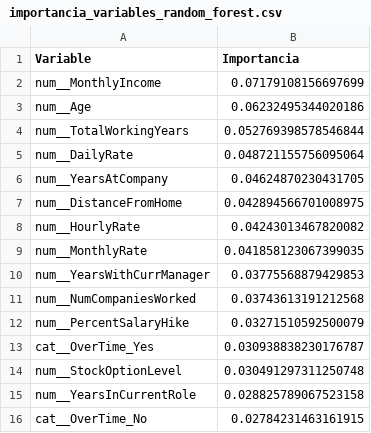
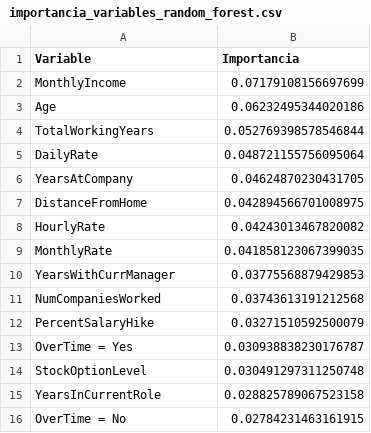
Before and after one commit to Camionerou/trabajo_final_icd_2026_project, a CSV file: informes/importancia_variables_random_forest.csv, drawn as a sheet.

```diff
--- a/informes/importancia_variables_random_forest.csv
+++ b/informes/importancia_variables_random_forest.csv
@@ -1,16 +1,16 @@
 Variable,Importancia
-num__MonthlyIncome,0.07179108156697699
-num__Age,0.06232495344020186
-num__TotalWorkingYears,0.052769398578546844
-num__DailyRate,0.048721155756095064
-num__YearsAtCompany,0.04624870230431705
-num__DistanceFromHome,0.042894566701008975
-num__HourlyRate,0.04243013467820082
-num__MonthlyRate,0.041858123067399035
-num__YearsWithCurrManager,0.03775568879429853
-num__NumCompaniesWorked,0.03743613191212568
-num__PercentSalaryHike,0.03271510592500079
-cat__OverTime_Yes,0.030938838230176787
-num__StockOptionLevel,0.030491297311250748
-num__YearsInCurrentRole,0.028825789067523158
-cat__OverTime_No,0.02784231463161915
+MonthlyIncome,0.07179108156697699
+Age,0.06232495344020186
+TotalWorkingYears,0.052769398578546844
+DailyRate,0.048721155756095064
+YearsAtCompany,0.04624870230431705
+DistanceFromHome,0.042894566701008975
+HourlyRate,0.04243013467820082
+MonthlyRate,0.041858123067399035
+YearsWithCurrManager,0.03775568879429853
+NumCompaniesWorked,0.03743613191212568
+PercentSalaryHike,0.03271510592500079
+OverTime = Yes,0.030938838230176787
+StockOptionLevel,0.030491297311250748
+YearsInCurrentRole,0.028825789067523158
+OverTime = No,0.02784231463161915
```
Also changed, not shown: informes/resultados_modelos.csv, 17 other files.
